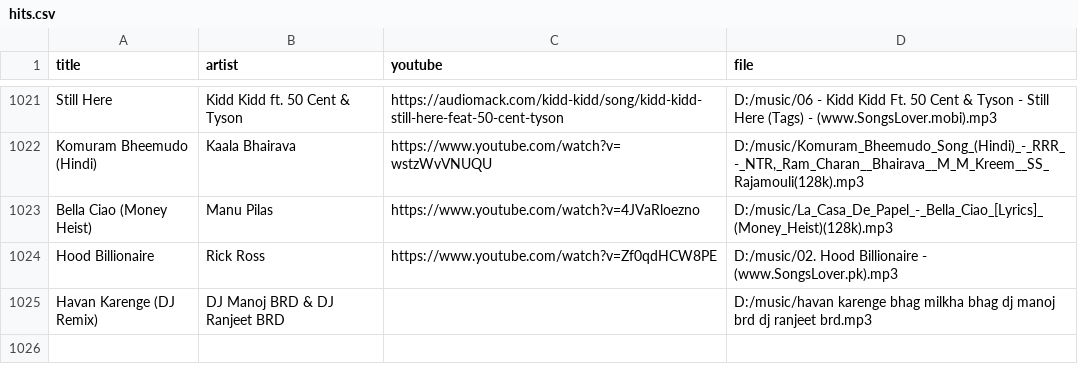
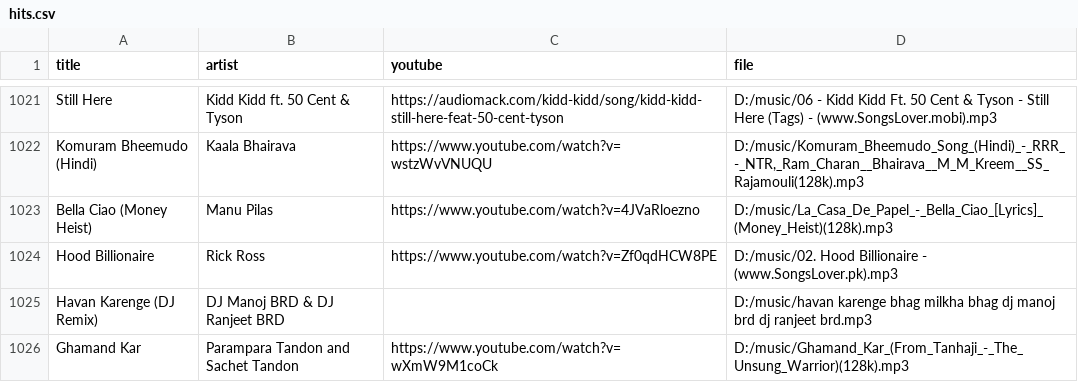
Before and after one commit to 1218Anubhavmishra/StemGuess, a CSV file: server/scripts/hits.csv, drawn as a sheet; only a part is shown, gaps mark what is left out.

```diff
--- a/server/scripts/hits.csv
+++ b/server/scripts/hits.csv
@@ -1025 +1025,2 @@ Hood Billionaire,Rick Ross,https://www.youtube.com/watch?v=Zf0qdHCW8PE,D:/music/
 Havan Karenge (DJ Remix),DJ Manoj BRD & DJ Ranjeet BRD,,D:/music/havan karenge bhag milkha bhag dj manoj brd dj ranjeet brd.mp3
+Ghamand Kar,Parampara Tandon and Sachet Tandon,https://www.youtube.com/watch?v=wXmW9M1coCk,D:/music/Ghamand_Kar_(From_Tanhaji_-_The_Unsung_Warrior)(128k).mp3
```
